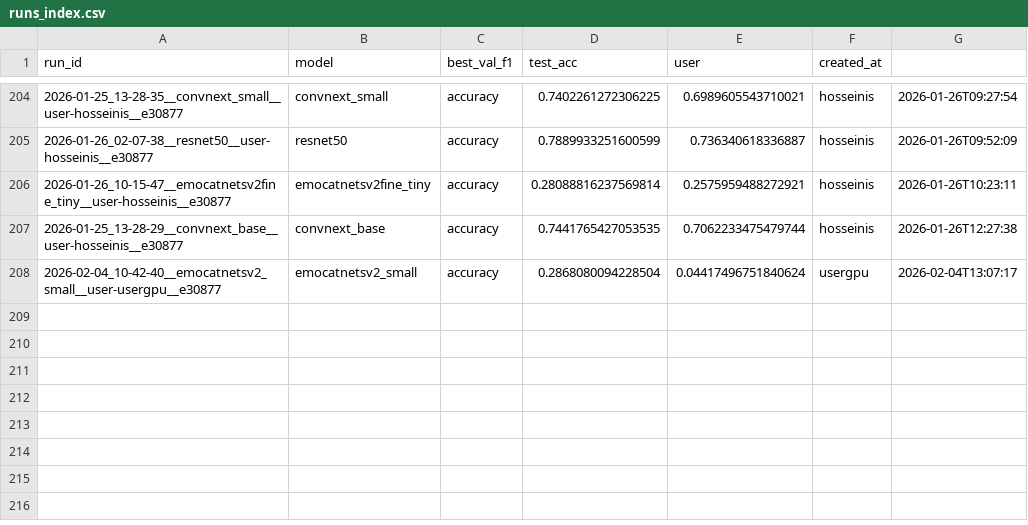
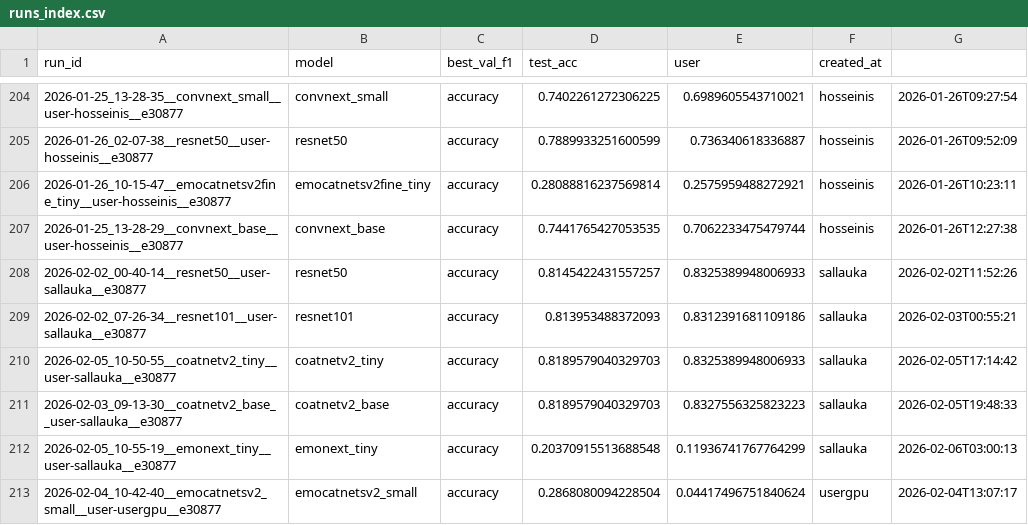
Before and after one commit to dr-ramix/vision_lab, a CSV file: training_output/runs_index.csv, drawn as a sheet; only a part is shown, gaps mark what is left out.

```diff
--- a/training_output/runs_index.csv
+++ b/training_output/runs_index.csv
@@ -207,2 +207,7 @@ run_id,model,best_val_f1,test_acc,user,created_at
 2026-01-25_13-28-29__convnext_base__user-hosseinis__e30877,convnext_base,accuracy,0.7441765427053535,0.7062233475479744,hosseinis,2026-01-26T12:27:38
+2026-02-02_00-40-14__resnet50__user-sallauka__e30877,resnet50,accuracy,0.8145422431557257,0.8325389948006933,sallauka,2026-02-02T11:52:26
+2026-02-02_07-26-34__resnet101__user-sallauka__e30877,resnet101,accuracy,0.813953488372093,0.8312391681109186,sallauka,2026-02-03T00:55:21
+2026-02-05_10-50-55__coatnetv2_tiny__user-sallauka__e30877,coatnetv2_tiny,accuracy,0.8189579040329703,0.8325389948006933,sallauka,2026-02-05T17:14:42
+2026-02-03_09-13-30__coatnetv2_base__user-sallauka__e30877,coatnetv2_base,accuracy,0.8189579040329703,0.8327556325823223,sallauka,2026-02-05T19:48:33
+2026-02-05_10-55-19__emonext_tiny__user-sallauka__e30877,emonext_tiny,accuracy,0.20370915513688548,0.11936741767764299,sallauka,2026-02-06T03:00:13
 2026-02-04_10-42-40__emocatnetsv2_small__user-usergpu__e30877,emocatnetsv2_small,accuracy,0.2868080094228504,0.04417496751840624,usergpu,2026-02-04T13:07:17
```
Also changed, not shown: 1 other file.
